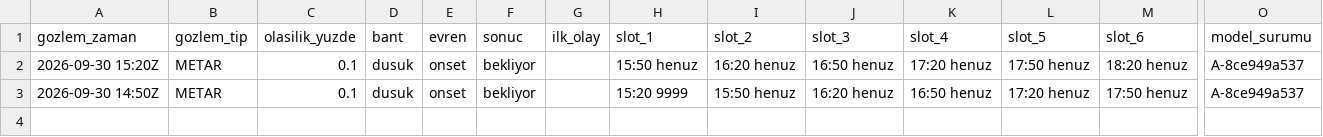
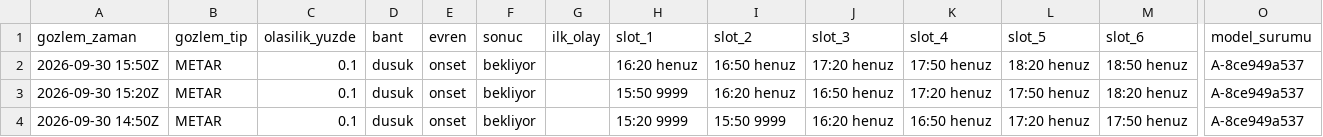
Before and after one commit to atakanoskay1-creator/ltfj-bot, a CSV file: tahmin_dogrulama.csv, drawn as a sheet; only a part is shown, gaps mark what is left out; addresses are those after the commit; rows hold the shown columns only; the diff names each change by its address in the sheet, - before the commit and + after, or states it on an @@ line.

```diff
--- a/tahmin_dogrulama.csv
+++ b/tahmin_dogrulama.csv
+row 2: 2026-09-30 15:50Z | METAR | 0.1 | dusuk | onset | bekliyor |  | 16:20 henuz | 16:50 henuz | 17:20 henuz | 17:50 henuz | 18:20 henuz | 18:50 henuz | A-8ce949a537
-H3 (slot_1): 15:50 henuz
+H3 (slot_1): 15:50 9999
-I4 (slot_2): 15:50 henuz
+I4 (slot_2): 15:50 9999
```
Also changed, not shown: gozlem_arsivi.csv, gozlem_surumleri.csv, 6 other files.
